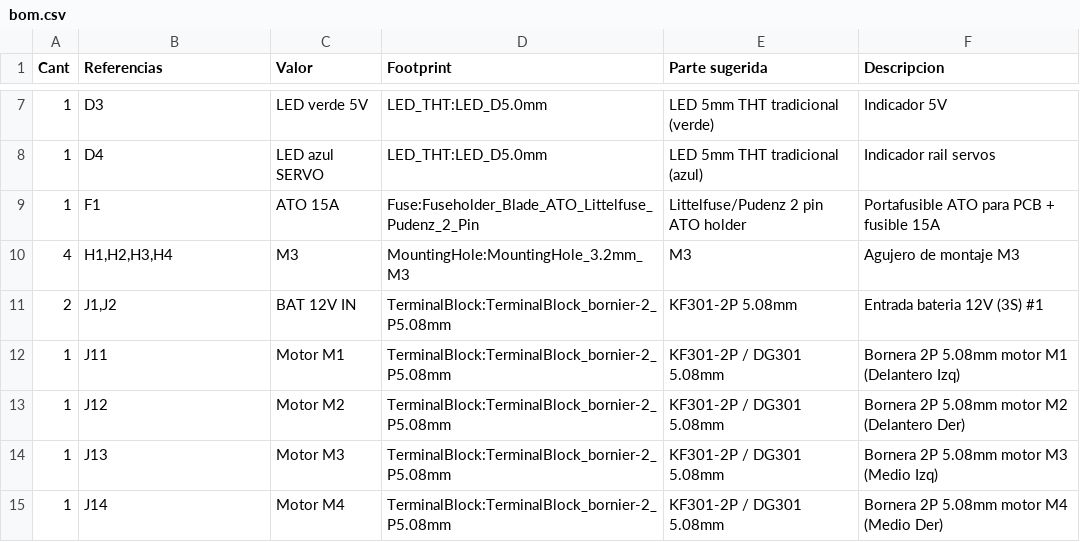
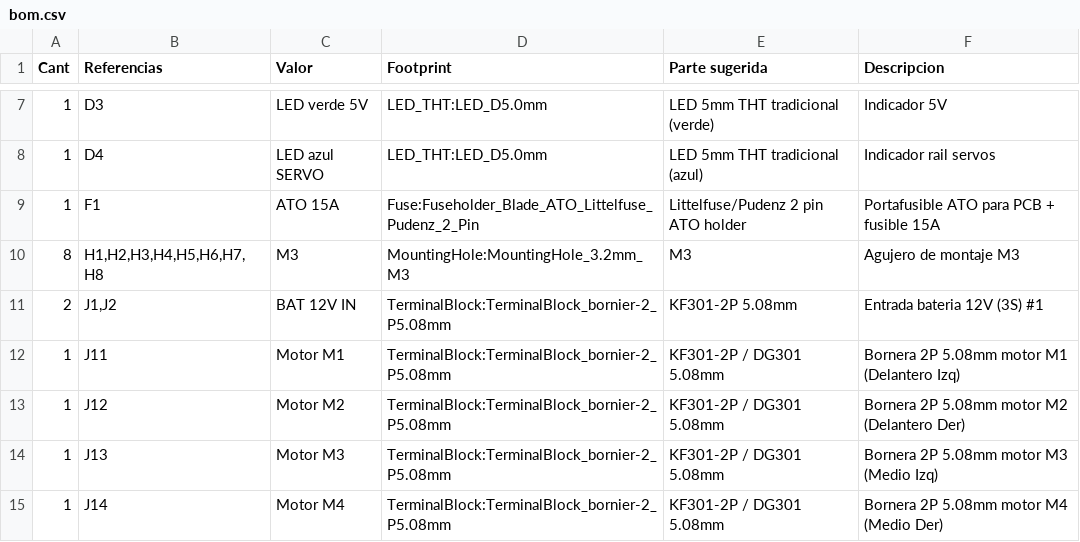
Before and after one commit to sebastiux/electronicarover, a CSV file: hardware/rover_controller/bom.csv, drawn as a sheet; only a part is shown, gaps mark what is left out.

```diff
--- a/hardware/rover_controller/bom.csv
+++ b/hardware/rover_controller/bom.csv
@@ -9,3 +9,3 @@ Cant;Referencias;Valor;Footprint;Parte sugerida;Descripcion
 1;F1;ATO 15A;Fuse:Fuseholder_Blade_ATO_Littelfuse_Pudenz_2_Pin;Littelfuse/Pudenz 2 pin ATO holder;Portafusible ATO para PCB + fusible 15A
-4;H1,H2,H3,H4;M3;MountingHole:MountingHole_3.2mm_M3;M3;Agujero de montaje M3
+8;H1,H2,H3,H4,H5,H6,H7,H8;M3;MountingHole:MountingHole_3.2mm_M3;M3;Agujero de montaje M3
 2;J1,J2;BAT 12V IN;TerminalBlock:TerminalBlock_bornier-2_P5.08mm;KF301-2P 5.08mm;Entrada bateria 12V (3S) #1
```
Also changed, not shown: 6 other files.
